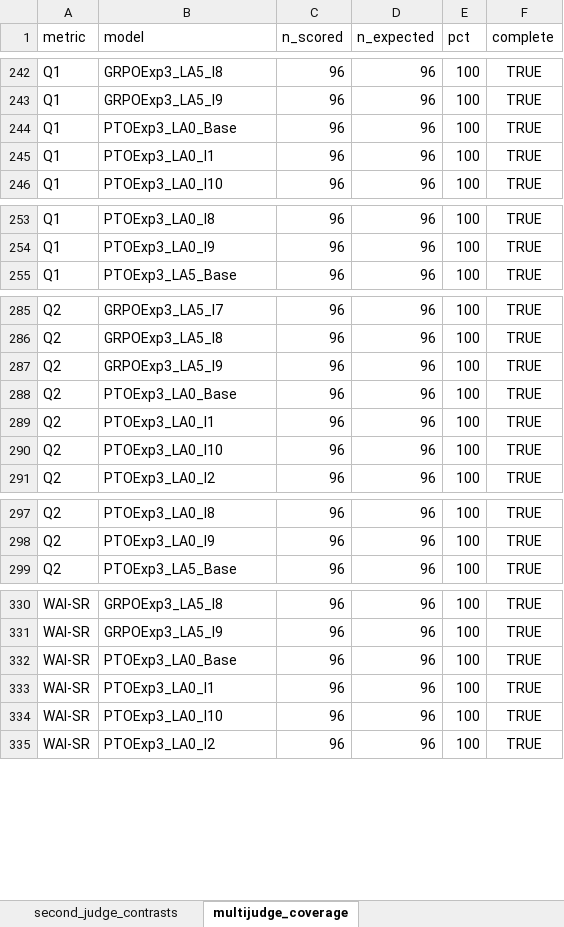
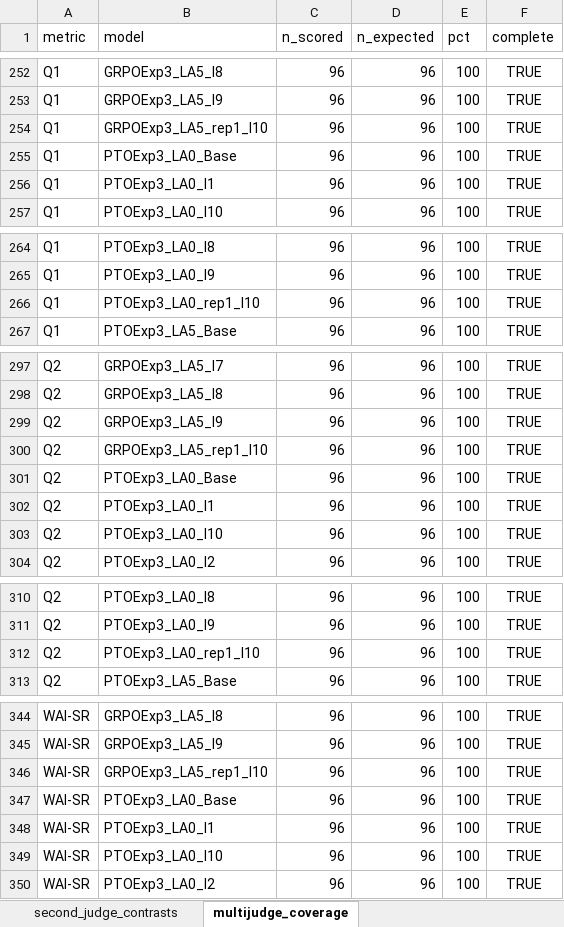
Before and after one commit to Lior-Baruch/Thesis_PTO_GRPO, an Excel workbook: Exp3_PTO_GRPO/eda/results/measurement/validity/tables/validity.xlsx, sheet multijudge_coverage, drawn as a sheet; only a part is shown, gaps mark what is left out; values as stored, in another font and other column widths than the file's, no borders; the diff covers the shown part only; the diff names each change by its address in the sheet, - before the commit and + after, or states it on an @@ line.

```diff
--- a/Exp3_PTO_GRPO/eda/results/measurement/validity/tables/validity.xlsx (sheet multijudge_coverage)
+++ b/Exp3_PTO_GRPO/eda/results/measurement/validity/tables/validity.xlsx (sheet multijudge_coverage)
+row 254: Q1 | GRPOExp3_LA5_rep1_I10 | 96 | 96 | 100 | TRUE
+row 266: Q1 | PTOExp3_LA0_rep1_I10 | 96 | 96 | 100 | TRUE
+row 300: Q2 | GRPOExp3_LA5_rep1_I10 | 96 | 96 | 100 | TRUE
+row 312: Q2 | PTOExp3_LA0_rep1_I10 | 96 | 96 | 100 | TRUE
+row 346: WAI-SR | GRPOExp3_LA5_rep1_I10 | 96 | 96 | 100 | TRUE
```
Also changed, not shown: 11 added rows elsewhere in this sheet, other sheet tabs, 33 other files.
